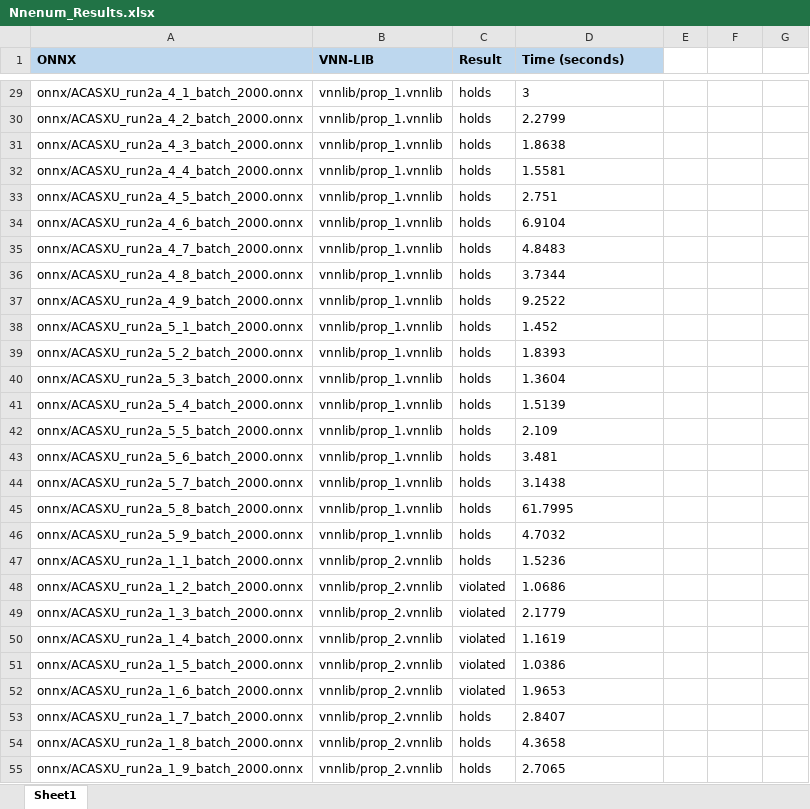
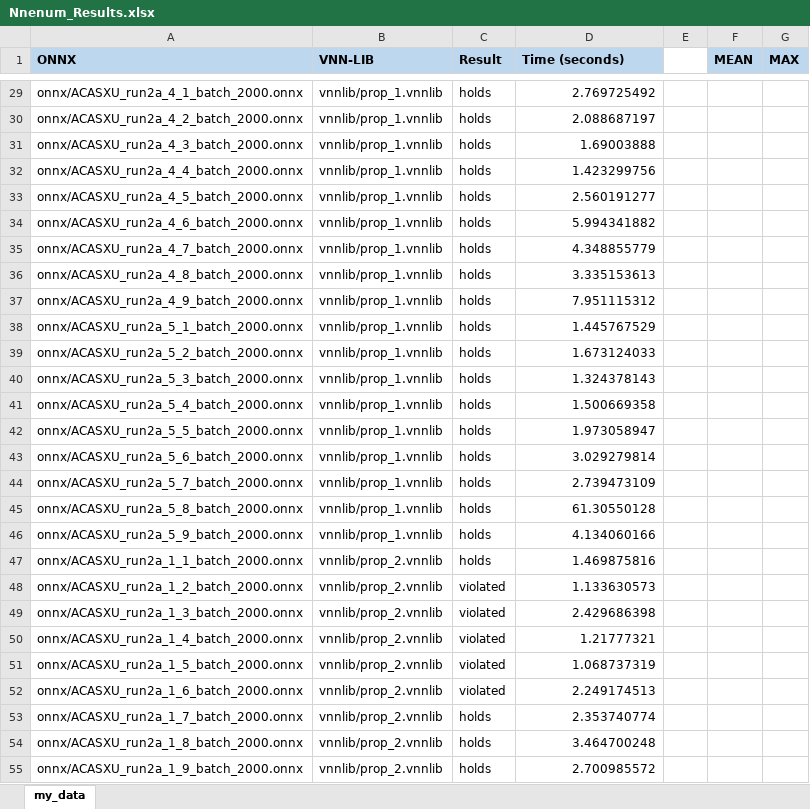
Before and after one commit to razvanmaciovan/Proiect-VF, an Excel workbook: Results/Nnenum_Results.xlsx, sheet my_data, drawn as a sheet; only a part is shown, gaps mark what is left out; values as stored, in another font and other column widths than the file's, no borders; the diff covers the shown part only; the diff names each change by its address in the sheet, - before the commit and + after, or states it on an @@ line.

```diff
--- a/Results/Nnenum_Results.xlsx (sheet my_data)
+++ b/Results/Nnenum_Results.xlsx (sheet my_data)
-sheet tab: Sheet1
+sheet tab: my_data
-F1: (empty)
+F1: MEAN
-F1:G1 fill: none
+F1:G1 fill: #BDD7EE
-G1: (empty)
+G1: MAX
-D29:D55 alignment: left
+D29:D55 alignment: right
-D29 (Time (seconds)): 3
+D29 (Time (seconds)): 2.769725492
-D30 (Time (seconds)): 2.2799
+D30 (Time (seconds)): 2.088687197
-D31 (Time (seconds)): 1.8638
+D31 (Time (seconds)): 1.69003888
-D32 (Time (seconds)): 1.5581
+D32 (Time (seconds)): 1.423299756
-D33 (Time (seconds)): 2.751
+D33 (Time (seconds)): 2.560191277
-D34 (Time (seconds)): 6.9104
+D34 (Time (seconds)): 5.994341882
-D35 (Time (seconds)): 4.8483
+D35 (Time (seconds)): 4.348855779
-D36 (Time (seconds)): 3.7344
+D36 (Time (seconds)): 3.335153613
-D37 (Time (seconds)): 9.2522
+D37 (Time (seconds)): 7.951115312
-D38 (Time (seconds)): 1.452
+D38 (Time (seconds)): 1.445767529
-D39 (Time (seconds)): 1.8393
+D39 (Time (seconds)): 1.673124033
-D40 (Time (seconds)): 1.3604
+D40 (Time (seconds)): 1.324378143
-D41 (Time (seconds)): 1.5139
+D41 (Time (seconds)): 1.500669358
-D42 (Time (seconds)): 2.109
+D42 (Time (seconds)): 1.973058947
-D43 (Time (seconds)): 3.481
+D43 (Time (seconds)): 3.029279814
-D44 (Time (seconds)): 3.1438
+D44 (Time (seconds)): 2.739473109
-D45 (Time (seconds)): 61.7995
+D45 (Time (seconds)): 61.30550128
-D46 (Time (seconds)): 4.7032
+D46 (Time (seconds)): 4.134060166
-D47 (Time (seconds)): 1.5236
+D47 (Time (seconds)): 1.469875816
-D48 (Time (seconds)): 1.0686
+D48 (Time (seconds)): 1.133630573
-D49 (Time (seconds)): 2.1779
+D49 (Time (seconds)): 2.429686398
-D50 (Time (seconds)): 1.1619
+D50 (Time (seconds)): 1.21777321
-D51 (Time (seconds)): 1.0386
+D51 (Time (seconds)): 1.068737319
-D52 (Time (seconds)): 1.9653
+D52 (Time (seconds)): 2.249174513
-D53 (Time (seconds)): 2.8407
+D53 (Time (seconds)): 2.353740774
-D54 (Time (seconds)): 4.3658
+D54 (Time (seconds)): 3.464700248
-D55 (Time (seconds)): 2.7065
+D55 (Time (seconds)): 2.700985572
```
Also changed, not shown: 161 edited cells and cell formats elsewhere in this sheet, Results/Alpha-Beta-CROWN_Results.xlsx, 1 other file.
